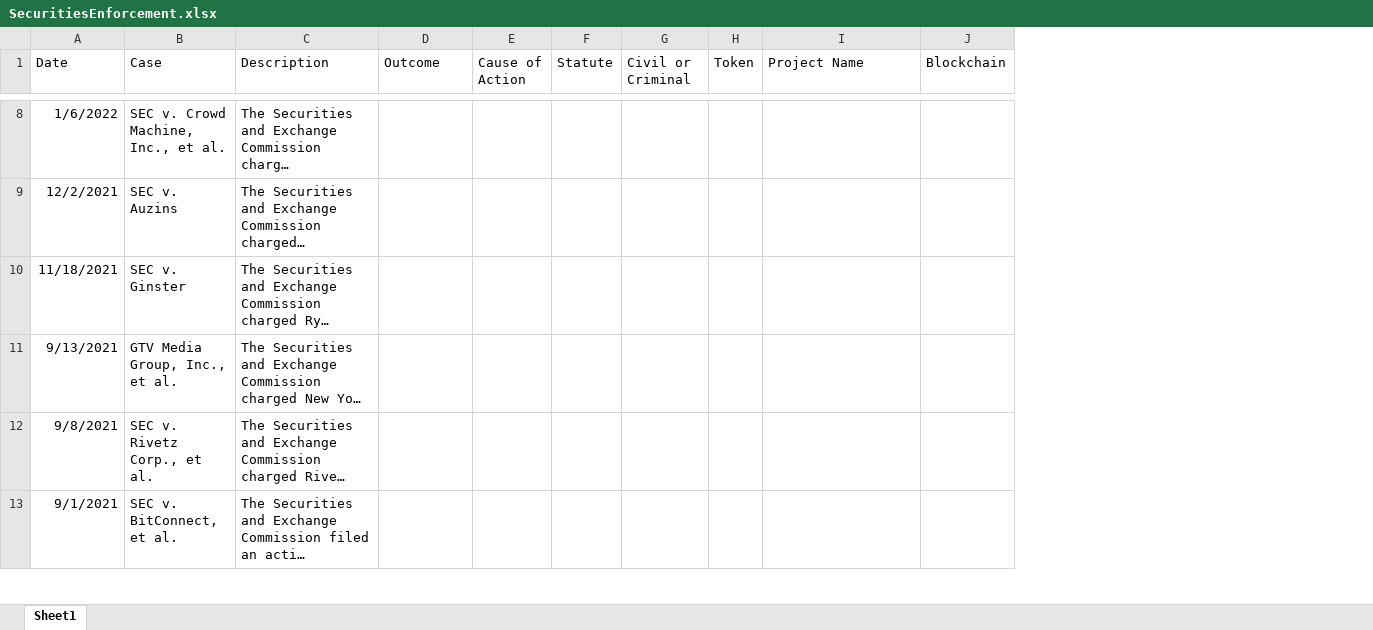
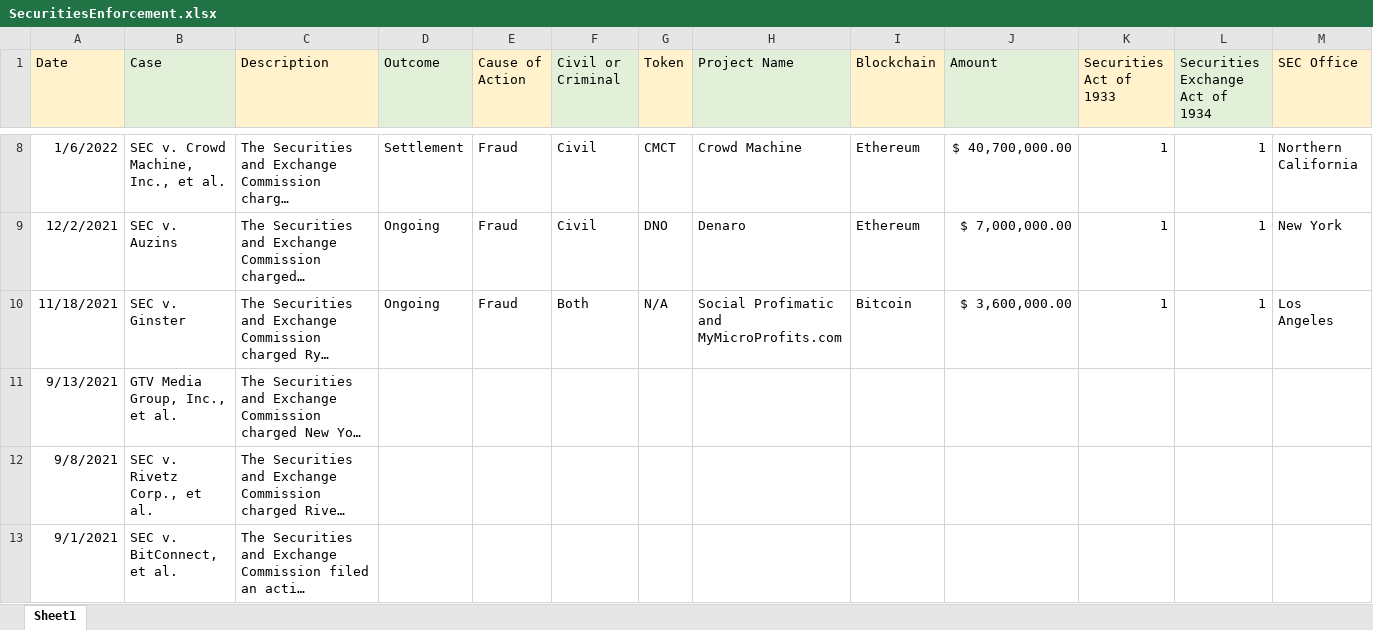
Before and after one commit to ChoiceCoin/Solana-Compliance, an Excel workbook: Database/Enforcement/SecuritiesEnforcement.xlsx, sheet Sheet1, drawn as a sheet; only a part is shown, gaps mark what is left out; long unchanged cells end in …; values as stored, in another font and other column widths than the file's, no borders; removed rows and columns are numbered as before the commit, all else as after; the diff covers the shown part only; the diff names each change by its address in the sheet, - before the commit and + after, or states it on an @@ line.

```diff
--- a/Database/Enforcement/SecuritiesEnforcement.xlsx (sheet Sheet1)
+++ b/Database/Enforcement/SecuritiesEnforcement.xlsx (sheet Sheet1)
-column F (Statute), empty
+column J (Amount), rows 8-10: $ 40,700,000.00 | $ 7,000,000.00 | $ 3,600,000.00
+column K (Securities Act of 1933), rows 8-10: all 1
+column L (Securities Exchange Act of 1934), rows 8-10: all 1
+column M (SEC Office), rows 8-10: Northern California | New York | Los Angeles
-A1 fill: none
+A1 fill: #FFF2CC
-B1 fill: none
+B1 fill: #E2F0D9
-C1 fill: none
+C1 fill: #FFF2CC
-D1 fill: none
+D1 fill: #E2F0D9
-E1 fill: none
+E1 fill: #FFF2CC
-F1 fill: none
+F1 fill: #E2F0D9
-G1 fill: none
+G1 fill: #FFF2CC
-H1 fill: none
+H1 fill: #E2F0D9
-I1 fill: none
+I1 fill: #FFF2CC
-D8 (Outcome): (empty)
+D8 (Outcome): Settlement
-E8:E10 (Cause of Action): (empty)
+E8:E10 (Cause of Action): Fraud
-F8:F9 (Civil or Criminal): (empty)
+F8:F9 (Civil or Criminal): Civil
-G8 (Token): (empty)
+G8 (Token): CMCT
-H8 (Project Name): (empty)
+H8 (Project Name): Crowd Machine
-I8:I9 (Blockchain): (empty)
+I8:I9 (Blockchain): Ethereum
-D9:D10 (Outcome): (empty)
+D9:D10 (Outcome): Ongoing
-G9 (Token): (empty)
+G9 (Token): DNO
-H9 (Project Name): (empty)
+H9 (Project Name): Denaro
-F10 (Civil or Criminal): (empty)
+F10 (Civil or Criminal): Both
-G10 (Token): (empty)
+G10 (Token): N/A
-H10 (Project Name): (empty)
+H10 (Project Name): Social Profimatic and MyMicroProfits.com
-I10 (Blockchain): (empty)
+I10 (Blockchain): Bitcoin
```
Also changed, not shown: 36 edited cells elsewhere in this sheet.
